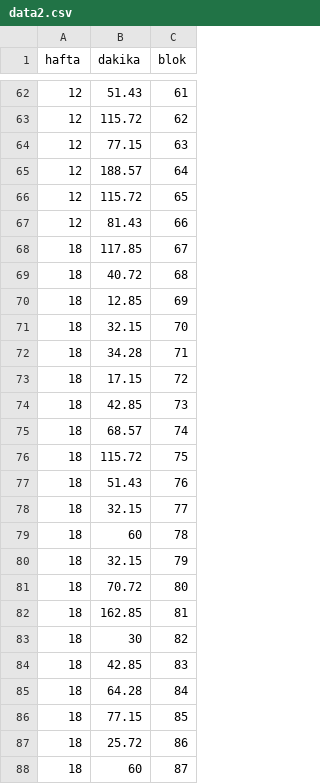
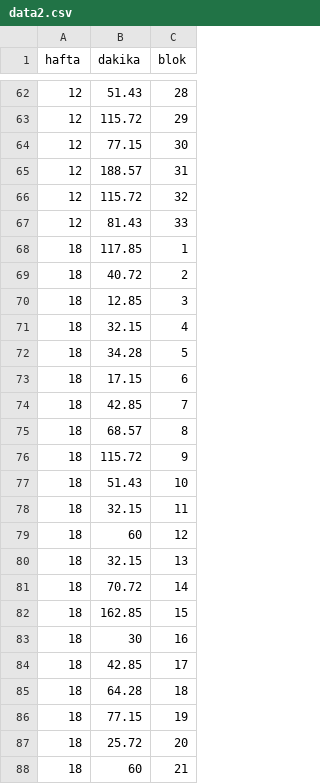
Before and after one commit to gungorrbaris/TR-nonparametric.statistics-R, a CSV file: data/data2.csv, drawn as a sheet; only a part is shown, gaps mark what is left out; the diff covers the shown part only.

```diff
--- a/data/data2.csv
+++ b/data/data2.csv
@@ -62,27 +62,27 @@ hafta;dakika;blok
-12;51.43;61
-12;115.72;62
-12;77.15;63
-12;188.57;64
-12;115.72;65
-12;81.43;66
-18;117.85;67
-18;40.72;68
-18;12.85;69
-18;32.15;70
-18;34.28;71
-18;17.15;72
-18;42.85;73
-18;68.57;74
-18;115.72;75
-18;51.43;76
-18;32.15;77
-18;60;78
-18;32.15;79
-18;70.72;80
-18;162.85;81
-18;30;82
-18;42.85;83
-18;64.28;84
-18;77.15;85
-18;25.72;86
-18;60;87
+12;51.43;28
+12;115.72;29
+12;77.15;30
+12;188.57;31
+12;115.72;32
+12;81.43;33
+18;117.85;1
+18;40.72;2
+18;12.85;3
+18;32.15;4
+18;34.28;5
+18;17.15;6
+18;42.85;7
+18;68.57;8
+18;115.72;9
+18;51.43;10
+18;32.15;11
+18;60;12
+18;32.15;13
+18;70.72;14
+18;162.85;15
+18;30;16
+18;42.85;17
+18;64.28;18
+18;77.15;19
+18;25.72;20
+18;60;21
```
Also changed, not shown: 39 edited cells elsewhere in this file.
